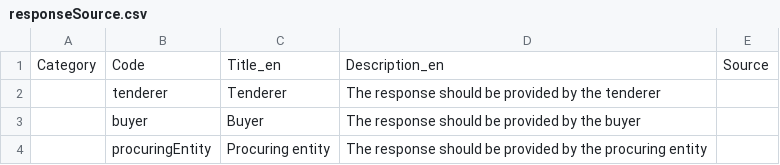
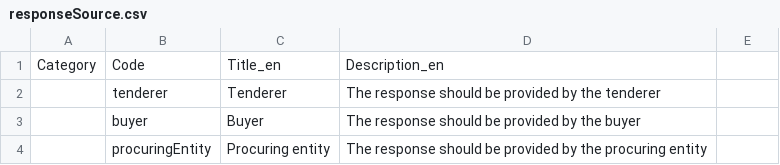
Before and after one commit to open-contracting-extensions/ocds_requirements_extension, a CSV file: codelists/responseSource.csv, drawn as a sheet.

Commit message:
Remove extra Source column from codelist files. Quote field to correctly interpret comma. Add end-of-file newlines.

```diff
--- a/codelists/responseSource.csv
+++ b/codelists/responseSource.csv
@@ -1,2 +1,2 @@
-Category,Code,Title_en,Description_en,Source
+Category,Code,Title_en,Description_en
 ,tenderer,Tenderer,The response should be provided by the tenderer
```
Also changed, not shown: codelists/dataType.csv, 1 other file.
